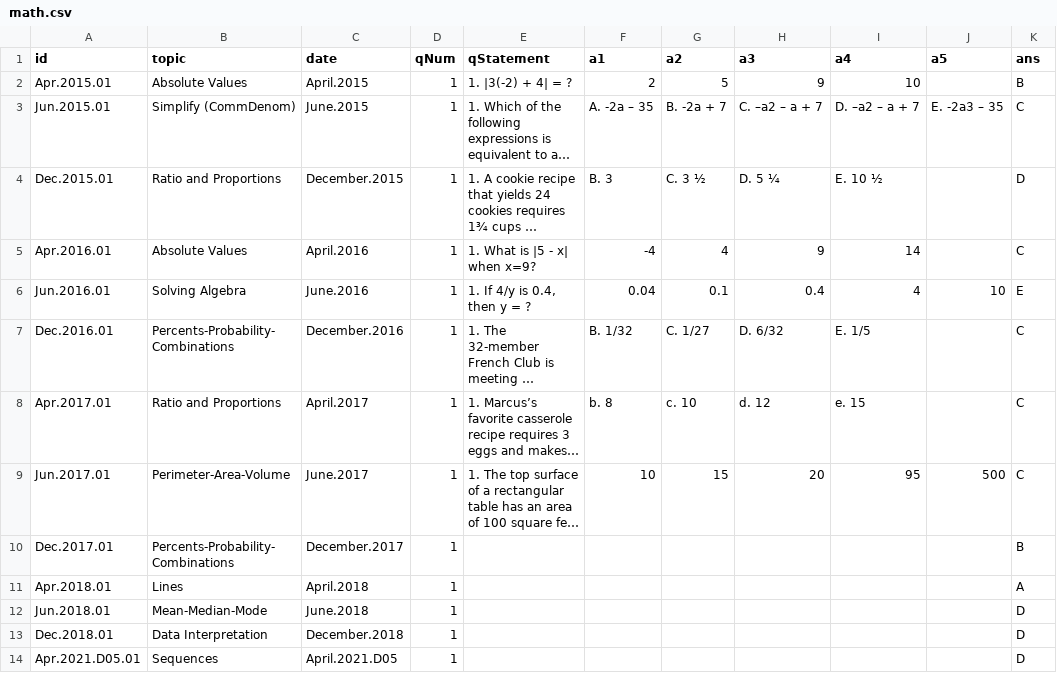
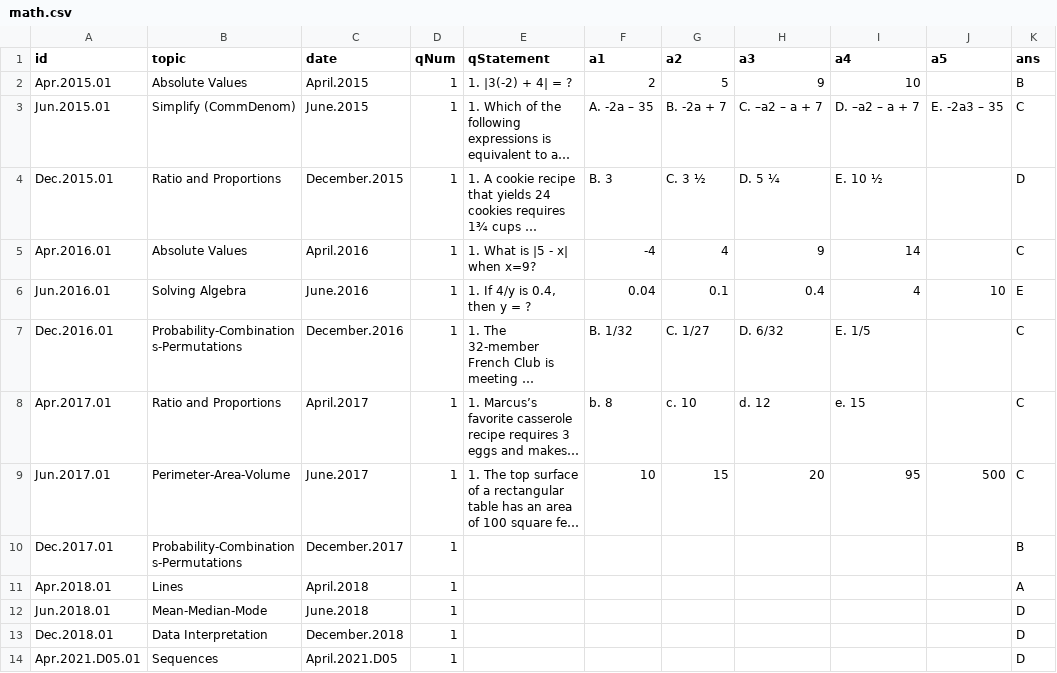
Before and after one commit to bryant-vu/ACT, a CSV file: data/math.csv, drawn as a sheet; only a part is shown; long unchanged cells end in …; the diff covers the shown part only; the diff names each change by its address in the sheet, - before the commit and + after, or states it on an @@ line.

```diff
--- a/data/math.csv
+++ b/data/math.csv
-B7 (topic): Percents-Probability-Combinations
+B7 (topic): Probability-Combinations-Permutations
-B10 (topic): Percents-Probability-Combinations
+B10 (topic): Probability-Combinations-Permutations
```
Also changed, not shown: 95 edited cells elsewhere in this file, 2 other files.
